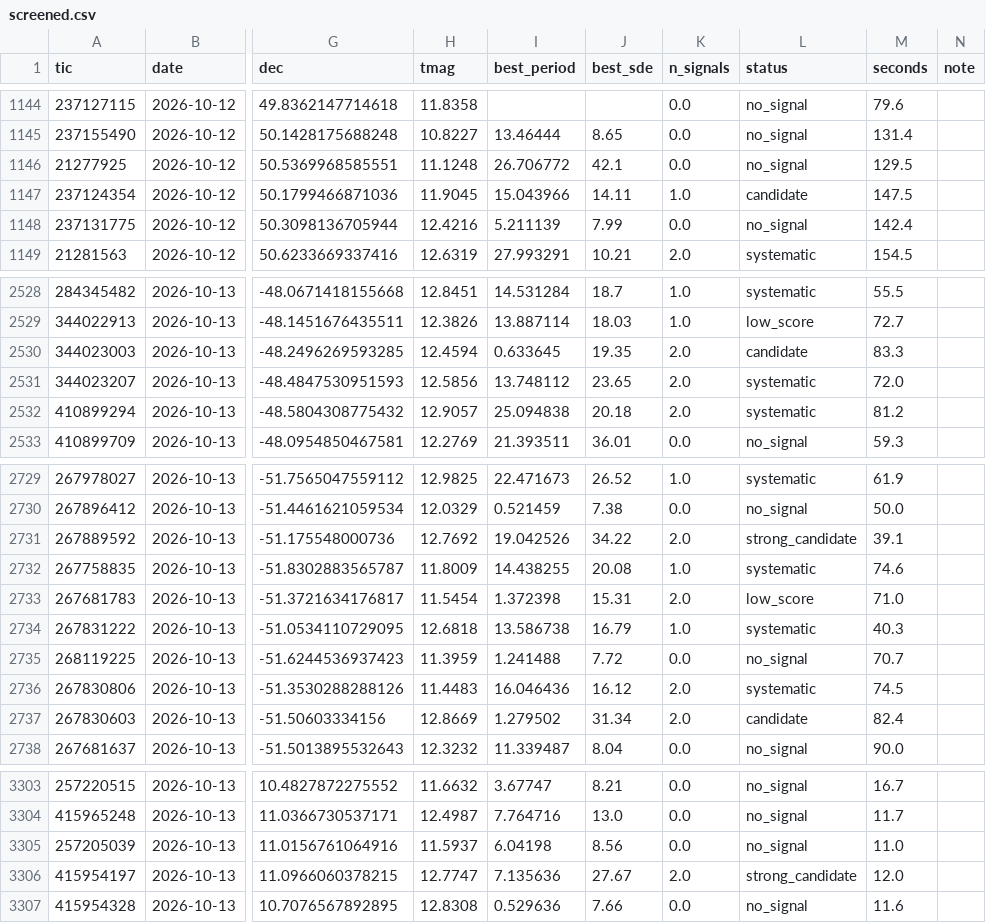
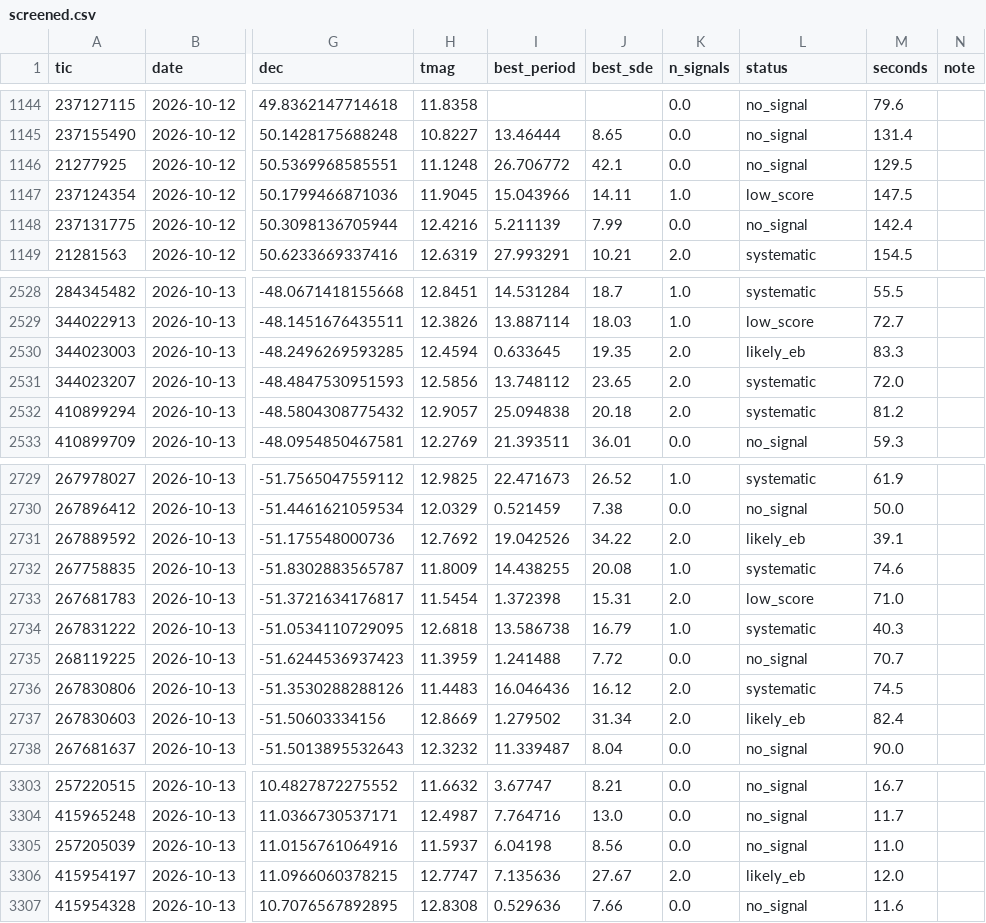
Before and after one commit to alexvaldex/nasa-tess-planet-search, a CSV file: results/screened.csv, drawn as a sheet; only a part is shown, gaps mark what is left out; the diff covers the shown part only; the diff names each change by its address in the sheet, - before the commit and + after, or states it on an @@ line.

```diff
--- a/results/screened.csv
+++ b/results/screened.csv
-L1147 (status): candidate
+L1147 (status): low_score
-L2530 (status): candidate
+L2530 (status): likely_eb
-L2731 (status): strong_candidate
+L2731 (status): likely_eb
-L2737 (status): candidate
+L2737 (status): likely_eb
-L3306 (status): strong_candidate
+L3306 (status): likely_eb
```
Also changed, not shown: 3 edited cells elsewhere in this file, results/candidates.csv, 20 other files.
